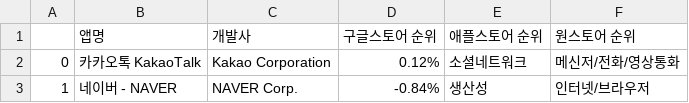
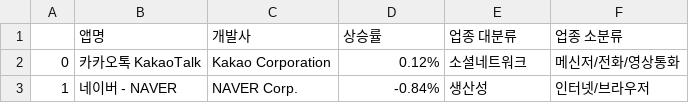
Before and after one commit to JYPark-Code/LikeLion_13th_ML_Course, a CSV file: 0914_Pilot_project/2021-09-08_앱스토어_사용자_수_순위_모바일인덱스.csv, drawn as a sheet; only a part is shown.

Commit message:
Update 2021-09-08_앱스토어_사용자_수_순위_모바일인덱스.csv

```diff
--- a/0914_Pilot_project/2021-09-08_앱스토어_사용자_수_순위_모바일인덱스.csv
+++ b/0914_Pilot_project/2021-09-08_앱스토어_사용자_수_순위_모바일인덱스.csv
@@ -1,2 +1,2 @@
-,앱명,개발사,구글스토어 순위,애플스토어 순위,원스토어 순위
+,앱명,개발사,상승률, 업종 대분류, 업종 소분류
 0,카카오톡 KakaoTalk,Kakao Corporation,0.12%,소셜네트워크,메신저/전화/영상통화
```
